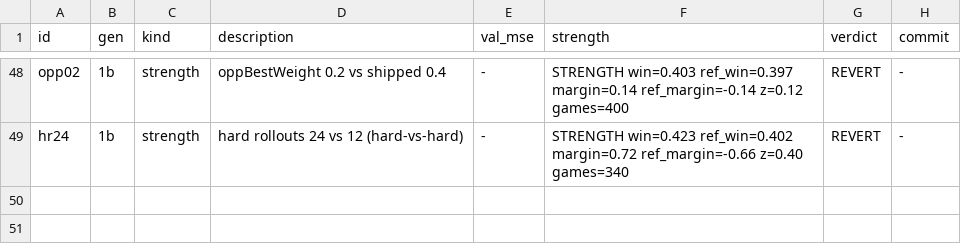
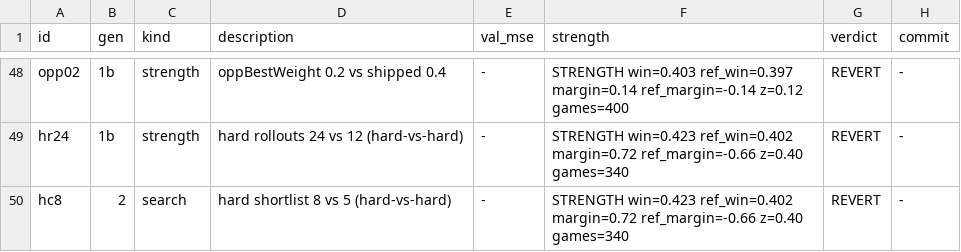
Before and after one commit to maxwellgerber/carcassone, a TSV file: research/results.tsv, drawn as a sheet; only a part is shown, gaps mark what is left out; the diff names each change by its address in the sheet, - before the commit and + after, or states it on an @@ line.

```diff
--- a/research/results.tsv
+++ b/research/results.tsv
+row 50: hc8 | 2 | search | hard shortlist 8 vs 5 (hard-vs-hard) | - | STRENGTH win=0.423 ref_win=0.402 margin=0.72 ref_margin=-0.66 z=0.40 games=340 | REVERT | -
```
